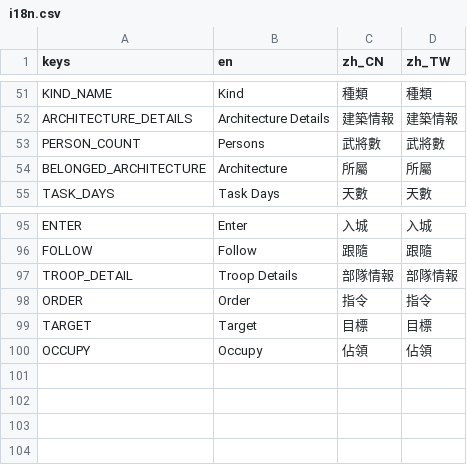
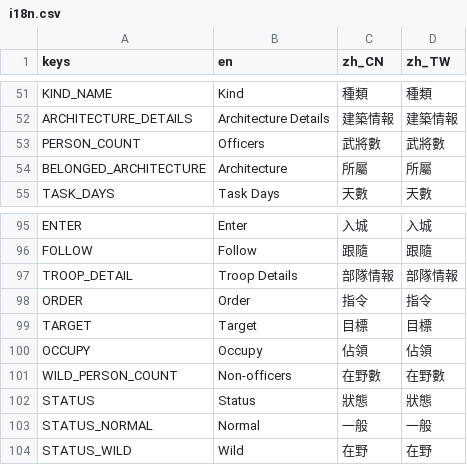
Before and after one commit to luiges90/ZHSAN3, a CSV file: i18n/i18n.csv, drawn as a sheet; only a part is shown, gaps mark what is left out.

```diff
--- a/i18n/i18n.csv
+++ b/i18n/i18n.csv
@@ -52,3 +52,3 @@ KIND_NAME,Kind,種類,種類
 ARCHITECTURE_DETAILS,Architecture Details,建築情報,建築情報
-PERSON_COUNT,Persons,武將數,武將數
+PERSON_COUNT,Officers,武將數,武將數
 BELONGED_ARCHITECTURE,Architecture,所屬,所屬
@@ -100 +100,5 @@ TARGET,Target,目標,目標
 OCCUPY,Occupy,佔領,佔領
+WILD_PERSON_COUNT,Non-officers,在野數,在野數
+STATUS,Status,狀態,狀態
+STATUS_NORMAL,Normal,一般,一般
+STATUS_WILD,Wild,在野,在野
```
Also changed, not shown: 18 other files.
